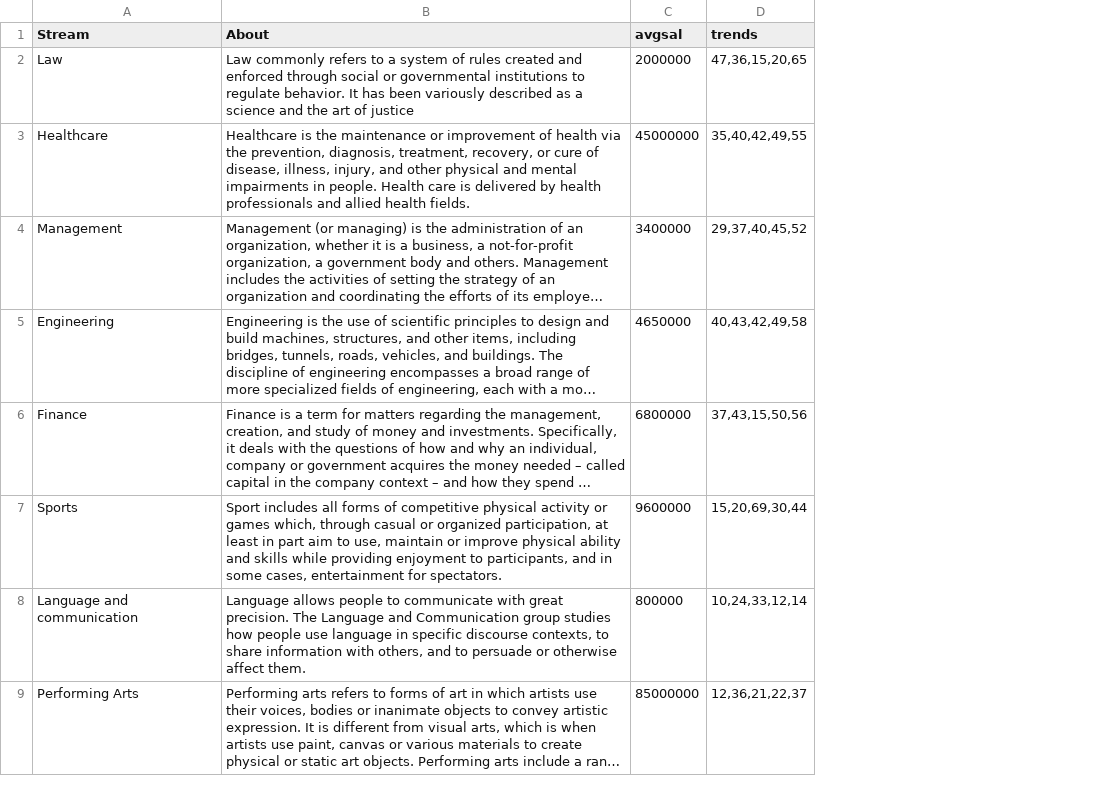
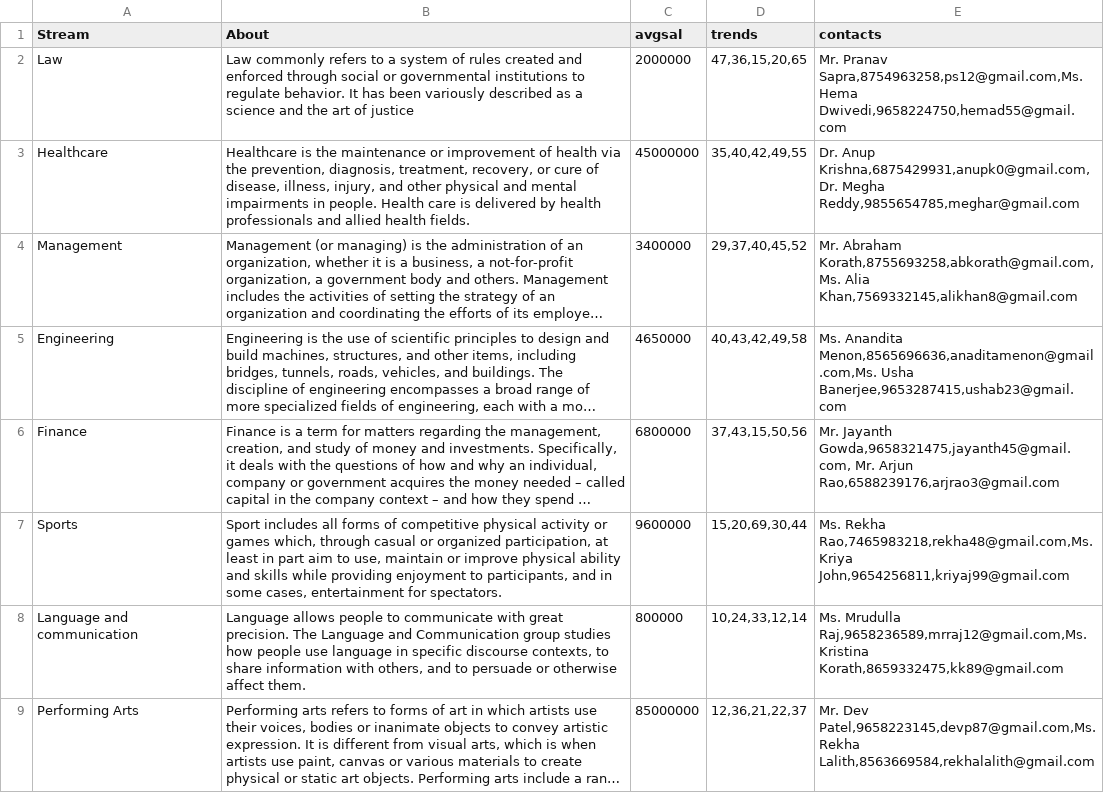
Before and after one commit to Aakriti1602/Counselbot_Initial, a CSV file: Graduate.csv, drawn as a sheet; only a part is shown; long unchanged cells end in …; the diff names each change by its address in the sheet, - before the commit and + after, or states it on an @@ line.

```diff
--- a/Graduate.csv
+++ b/Graduate.csv
+column E (contacts), rows 2-9: Mr. Pranav Sapra,8754963258,ps12@gmail.com,Ms. Hema Dwivedi,9658224750,hemad55@gmail.com | Dr. Anup Krishna,6875429931,anupk0@gmail.com,Dr. Megha Reddy,9855654785,meghar@gmail.com | Mr. Abraham Korath,8755693258,abkorath@gmail.com,Ms. Alia Khan,7569332145,alikhan8@gmail.com | Ms. Anandita Menon,8565696636,anaditamenon@gmail.com,Ms. Usha Banerjee,9653287415,ushab23@gmail.com | Mr. Jayanth Gowda,9658321475,jayanth45@gmail.com, Mr. Arjun Rao,6588239176,arjrao3@gmail.com | Ms. Rekha Rao,7465983218,rekha48@gmail.com,Ms. Kriya John,9654256811,kriyaj99@gmail.com | Ms. Mrudulla Raj,9658236589,mrraj12@gmail.com,Ms. Kristina Korath,8659332475,kk89@gmail.com | Mr. Dev Patel,9658223145,devp87@gmail.com,Ms. Rekha Lalith,8563669584,rekhalalith@gmail.com
```
Also changed, not shown: Occupations.csv, Subjects.csv, 11 other files.
